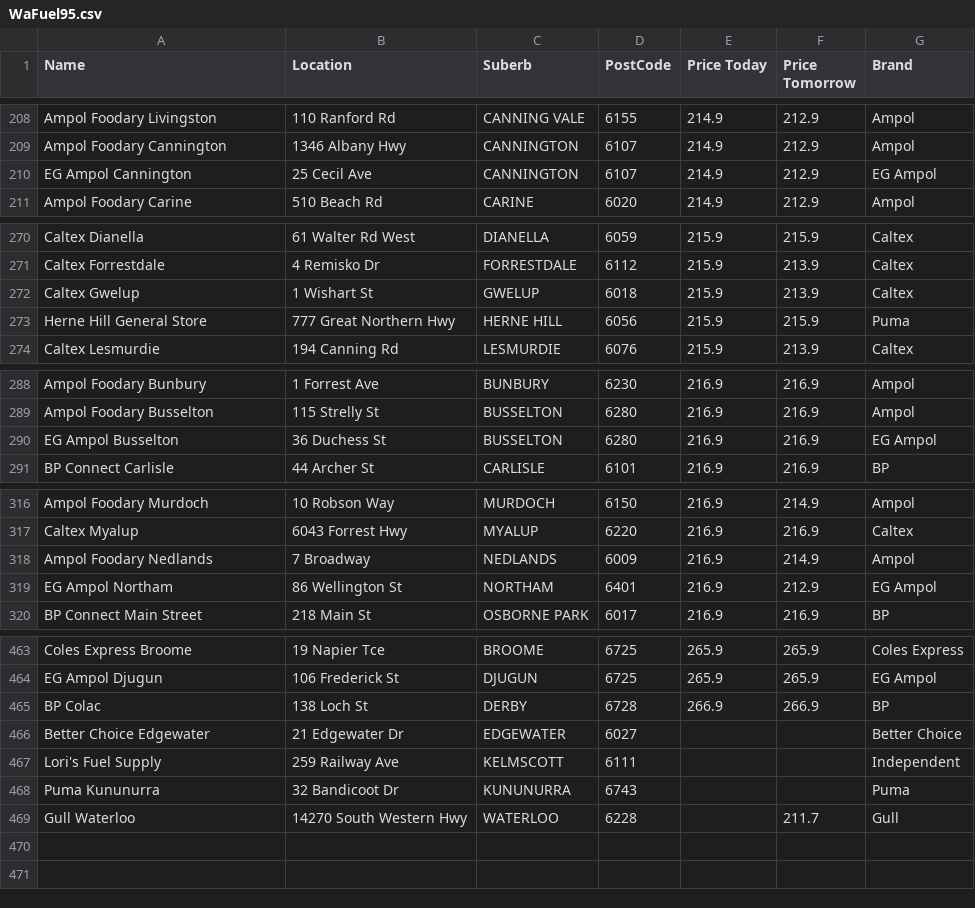
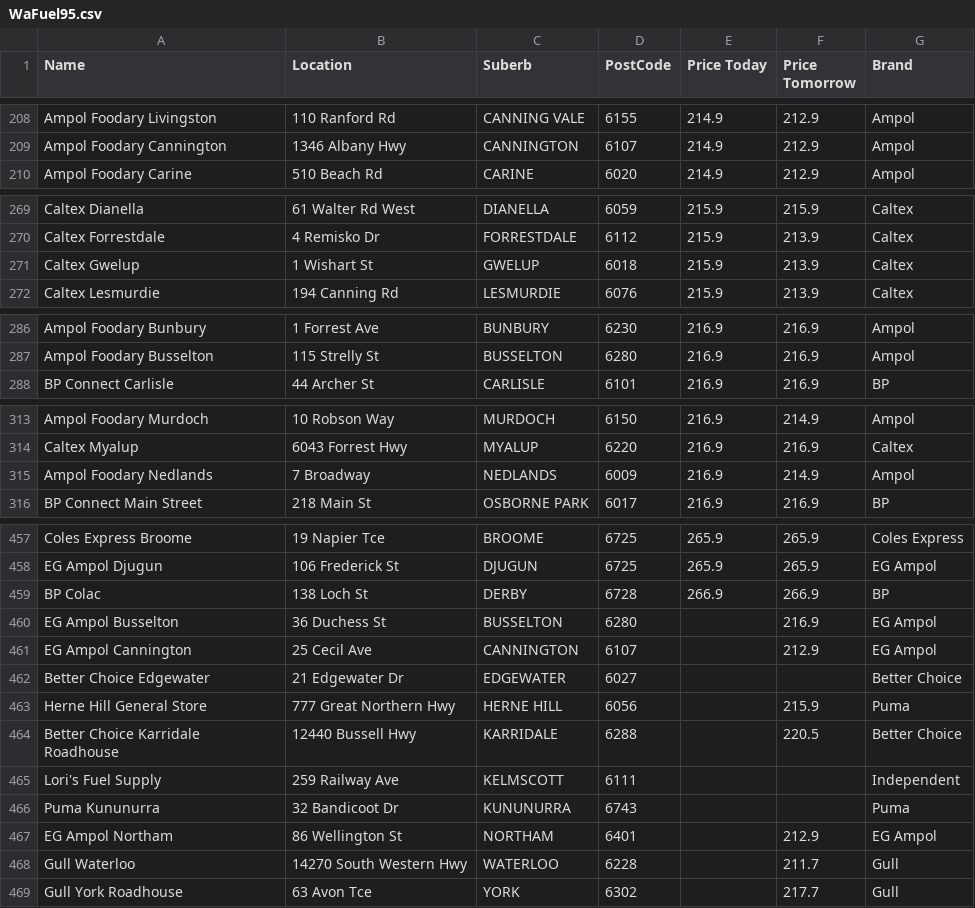
Before and after one commit to Luke3573/WaFuel, a CSV file: WaFuel95.csv, drawn as a sheet; only a part is shown, gaps mark what is left out; the diff covers the shown part only.

```diff
--- a/WaFuel95.csv
+++ b/WaFuel95.csv
@@ -209,3 +209,2 @@ Ampol Foodary Livingston,110 Ranford Rd,CANNING VALE,6155,214.9,212.9,Ampol
 Ampol Foodary Cannington,1346 Albany Hwy,CANNINGTON,6107,214.9,212.9,Ampol
-EG Ampol Cannington,25 Cecil Ave,CANNINGTON,6107,214.9,212.9,EG Ampol
 Ampol Foodary Carine,510 Beach Rd,CARINE,6020,214.9,212.9,Ampol
@@ -272,3 +271,2 @@ Caltex Forrestdale,4 Remisko Dr,FORRESTDALE,6112,215.9,213.9,Caltex
 Caltex Gwelup,1 Wishart St,GWELUP,6018,215.9,213.9,Caltex
-Herne Hill General Store,777 Great Northern Hwy,HERNE HILL,6056,215.9,215.9,Puma
 Caltex Lesmurdie,194 Canning Rd,LESMURDIE,6076,215.9,213.9,Caltex
@@ -289,3 +287,2 @@ Ampol Foodary Bunbury,1 Forrest Ave,BUNBURY,6230,216.9,216.9,Ampol
 Ampol Foodary Busselton,115 Strelly St,BUSSELTON,6280,216.9,216.9,Ampol
-EG Ampol Busselton,36 Duchess St,BUSSELTON,6280,216.9,216.9,EG Ampol
 BP Connect Carlisle,44 Archer St,CARLISLE,6101,216.9,216.9,BP
@@ -318,3 +315,2 @@ Caltex Myalup,6043 Forrest Hwy,MYALUP,6220,216.9,216.9,Caltex
 Ampol Foodary Nedlands,7 Broadway,NEDLANDS,6009,216.9,214.9,Ampol
-EG Ampol Northam,86 Wellington St,NORTHAM,6401,216.9,212.9,EG Ampol
 BP Connect Main Street,218 Main St,OSBORNE PARK,6017,216.9,216.9,BP
@@ -465,5 +459,11 @@ EG Ampol Djugun,106 Frederick St,DJUGUN,6725,265.9,265.9,EG Ampol
 BP Colac,138 Loch St,DERBY,6728,266.9,266.9,BP
+EG Ampol Busselton,36 Duchess St,BUSSELTON,6280,,216.9,EG Ampol
+EG Ampol Cannington,25 Cecil Ave,CANNINGTON,6107,,212.9,EG Ampol
 Better Choice Edgewater,21 Edgewater Dr,EDGEWATER,6027,,,Better Choice
+Herne Hill General Store,777 Great Northern Hwy,HERNE HILL,6056,,215.9,Puma
+Better Choice Karridale Roadhouse,12440 Bussell Hwy,KARRIDALE,6288,,220.5,Better Choice
 Lori's Fuel Supply,259 Railway Ave,KELMSCOTT,6111,,,Independent
 Puma Kununurra,32 Bandicoot Dr,KUNUNURRA,6743,,,Puma
+EG Ampol Northam,86 Wellington St,NORTHAM,6401,,212.9,EG Ampol
 Gull Waterloo,14270 South Western Hwy,WATERLOO,6228,,211.7,Gull
+Gull York Roadhouse,63 Avon Tce,YORK,6302,,217.7,Gull
```
Also changed, not shown: 2 removed rows elsewhere in this file, WaFuel98.csv, WaFuelDSL.csv.
